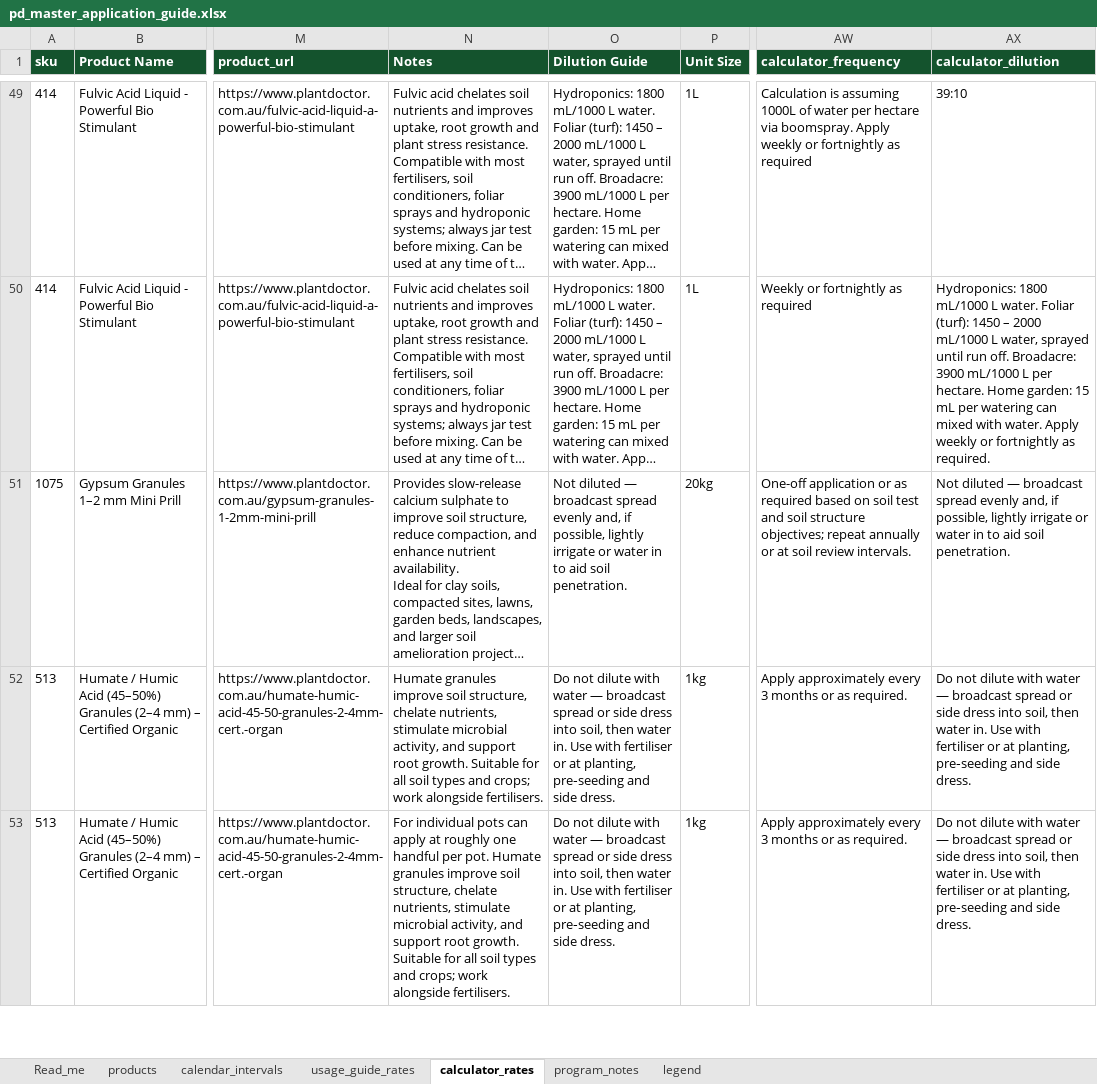
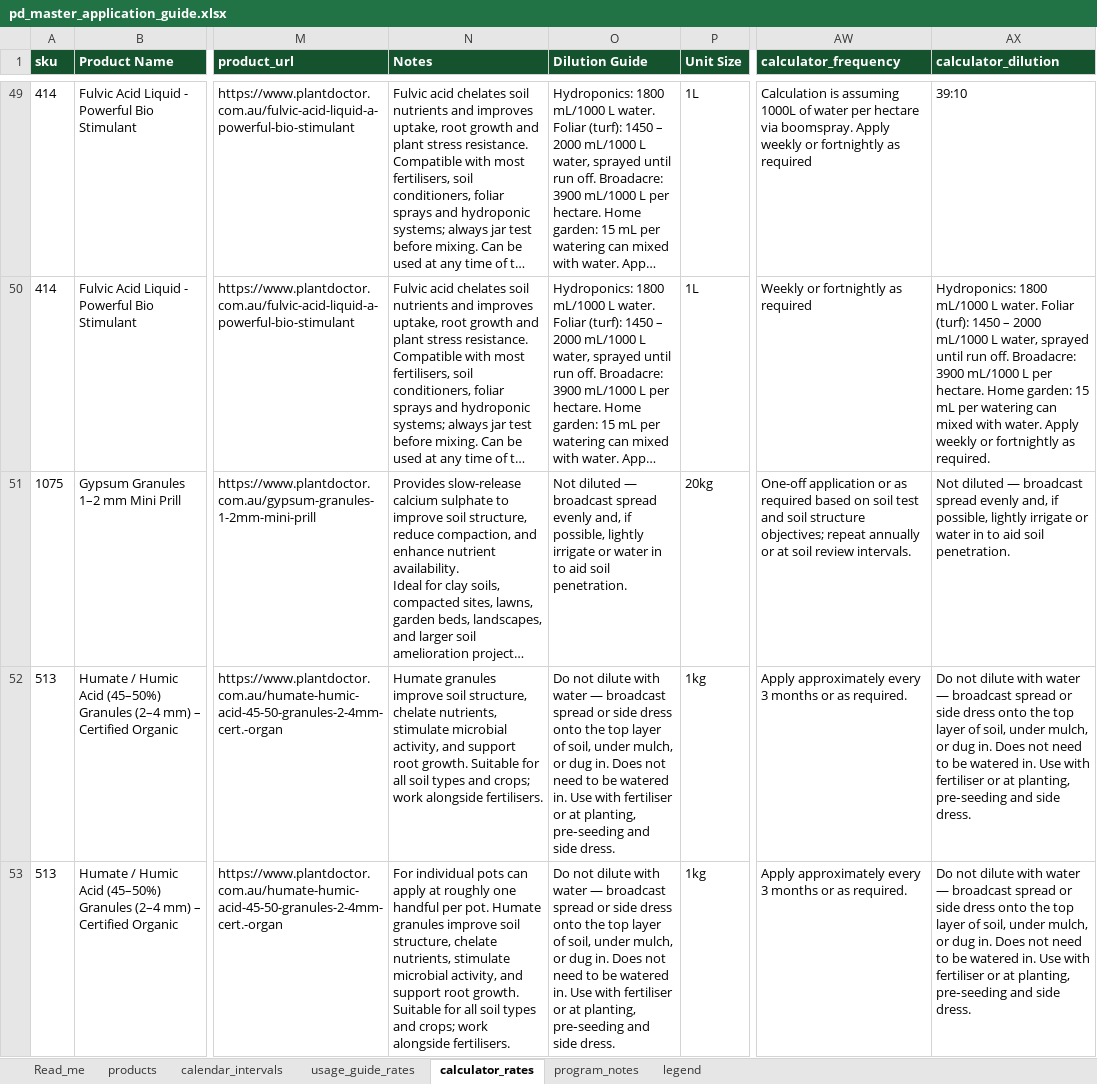
Before and after one commit to cmanorome/pd-application-calendar, an Excel workbook: data/pd_master_application_guide.xlsx, sheet calculator_rates, drawn as a sheet; only a part is shown, gaps mark what is left out; long unchanged cells end in …; values as stored, in another font and other column widths than the file's, no borders; table styles not drawn; the diff covers the shown part only; the diff names each change by its address in the sheet, - before the commit and + after, or states it on an @@ line.

```diff
--- a/data/pd_master_application_guide.xlsx (sheet calculator_rates)
+++ b/data/pd_master_application_guide.xlsx (sheet calculator_rates)
-O52:O53 (Dilution Guide): …side dress into soil, then water in. Use…
+O52:O53 (Dilution Guide): …side dress onto the top layer of soil, under mulch, or dug in. Does not need to be watered in. Use…
-AX52:AX53 (calculator_dilution): …side dress into soil, then water in. Use…
+AX52:AX53 (calculator_dilution): …side dress onto the top layer of soil, under mulch, or dug in. Does not need to be watered in. Use…
```
Also changed, not shown: 11 edited cells elsewhere in this sheet, sheet usage_guide_rates, sheet products, data/product_usage_guide.xlsx, 8 other files.
